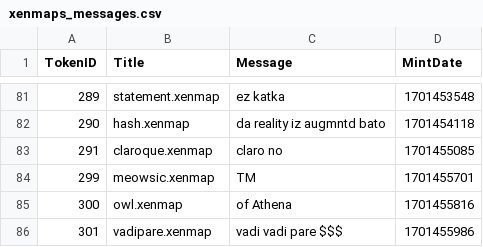
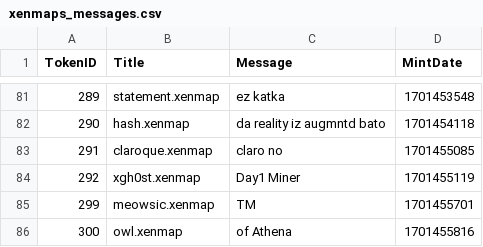
Before and after one commit to TreeCityWes/xenmap-stats, a CSV file: xenmaps_messages.csv, drawn as a sheet; only a part is shown, gaps mark what is left out; the shorter side is filled out with more unchanged rows; the diff names each change by its address in the sheet, - before the commit and + after, or states it on an @@ line.

```diff
--- a/xenmaps_messages.csv
+++ b/xenmaps_messages.csv
+row 84: 292 | xgh0st.xenmap | Day1 Miner | 1701455119
```
Also changed, not shown: 1 other file.
